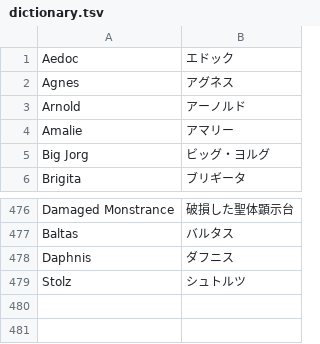
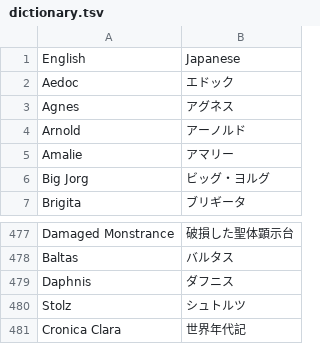
Before and after one commit to youkoseki/pentiment-betterjp, a TSV file: tools/dictionary.tsv, drawn as a sheet; only a part is shown, gaps mark what is left out.

```diff
--- a/tools/dictionary.tsv
+++ b/tools/dictionary.tsv
@@ -1 +1,2 @@
+English	Japanese
 Aedoc	エドック
@@ -479 +480,2 @@ Daphnis	ダフニス
 Stolz	シュトルツ
+Cronica Clara	世界年代記
```
Also changed, not shown: tools/machinecorrect.tsv, 5 other files.
